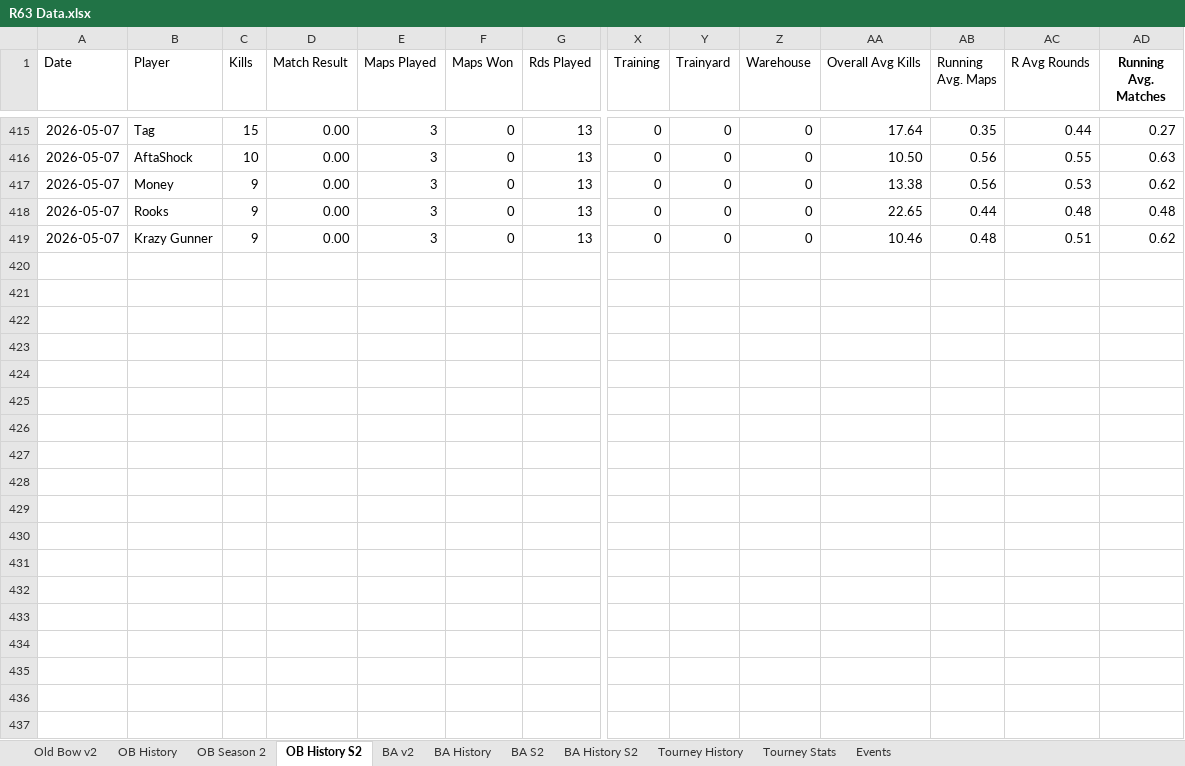
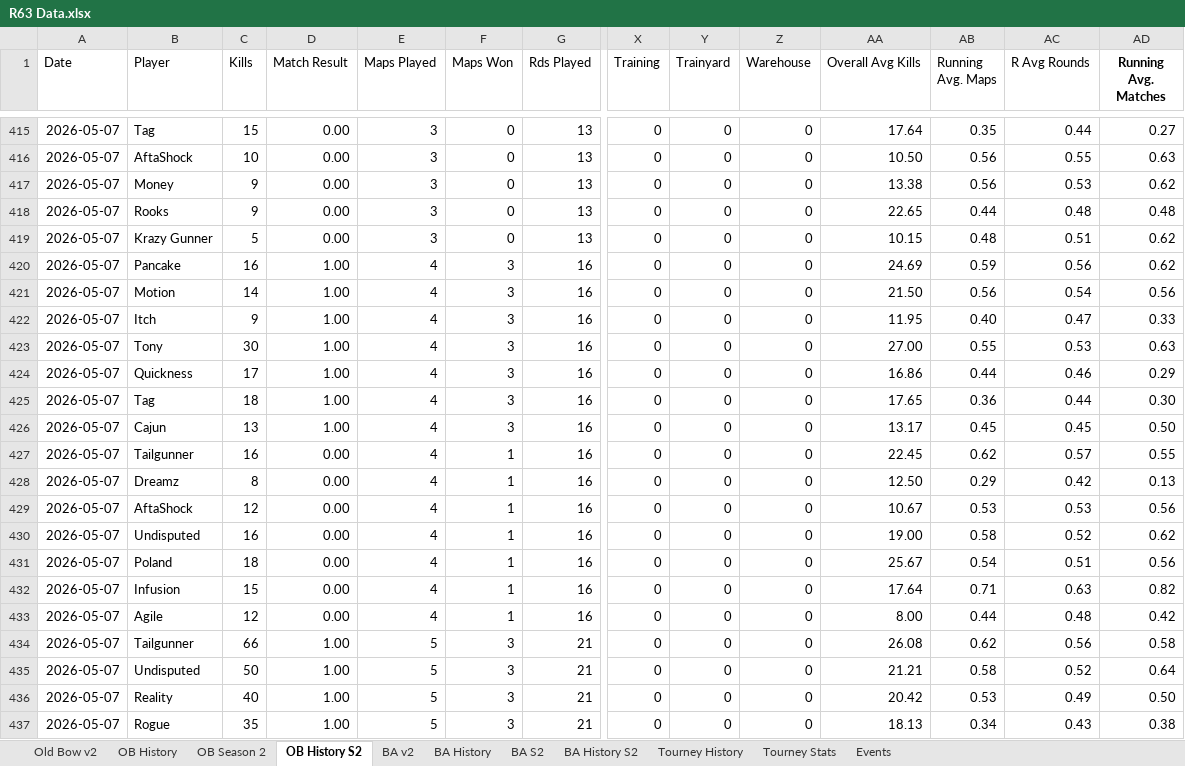
Before and after one commit to brettjmiller8-cpu/r63-stats, an Excel workbook: R63 Data.xlsx, sheet OB History S2, drawn as a sheet; only a part is shown, gaps mark what is left out; values as stored, in another font and other column widths than the file's, no borders; rows hold the shown columns only; the diff covers the shown part only; the diff names each change by its address in the sheet, - before the commit and + after, or states it on an @@ line.

```diff
--- a/R63 Data.xlsx (sheet OB History S2)
+++ b/R63 Data.xlsx (sheet OB History S2)
-C419 (Kills): 9
+C419 (Kills): 5
-AA419 (Overall Avg Kills): 10.46
+AA419 (Overall Avg Kills): 10.15
+row 420: 2026-05-07 | Pancake | 16 | 1.00 | 4 | 3 | 16 | 0 | 0 | 0 | 24.69 | 0.59 | 0.56 | 0.62
+row 421: 2026-05-07 | Motion | 14 | 1.00 | 4 | 3 | 16 | 0 | 0 | 0 | 21.50 | 0.56 | 0.54 | 0.56
+row 422: 2026-05-07 | Itch | 9 | 1.00 | 4 | 3 | 16 | 0 | 0 | 0 | 11.95 | 0.40 | 0.47 | 0.33
+row 423: 2026-05-07 | Tony | 30 | 1.00 | 4 | 3 | 16 | 0 | 0 | 0 | 27.00 | 0.55 | 0.53 | 0.63
+row 424: 2026-05-07 | Quickness | 17 | 1.00 | 4 | 3 | 16 | 0 | 0 | 0 | 16.86 | 0.44 | 0.46 | 0.29
+row 425: 2026-05-07 | Tag | 18 | 1.00 | 4 | 3 | 16 | 0 | 0 | 0 | 17.65 | 0.36 | 0.44 | 0.30
+row 426: 2026-05-07 | Cajun | 13 | 1.00 | 4 | 3 | 16 | 0 | 0 | 0 | 13.17 | 0.45 | 0.45 | 0.50
+row 427: 2026-05-07 | Tailgunner | 16 | 0.00 | 4 | 1 | 16 | 0 | 0 | 0 | 22.45 | 0.62 | 0.57 | 0.55
+row 428: 2026-05-07 | Dreamz | 8 | 0.00 | 4 | 1 | 16 | 0 | 0 | 0 | 12.50 | 0.29 | 0.42 | 0.13
+row 429: 2026-05-07 | AftaShock | 12 | 0.00 | 4 | 1 | 16 | 0 | 0 | 0 | 10.67 | 0.53 | 0.53 | 0.56
+row 430: 2026-05-07 | Undisputed | 16 | 0.00 | 4 | 1 | 16 | 0 | 0 | 0 | 19.00 | 0.58 | 0.52 | 0.62
+row 431: 2026-05-07 | Poland | 18 | 0.00 | 4 | 1 | 16 | 0 | 0 | 0 | 25.67 | 0.54 | 0.51 | 0.56
+row 432: 2026-05-07 | Infusion | 15 | 0.00 | 4 | 1 | 16 | 0 | 0 | 0 | 17.64 | 0.71 | 0.63 | 0.82
+row 433: 2026-05-07 | Agile | 12 | 0.00 | 4 | 1 | 16 | 0 | 0 | 0 | 8.00 | 0.44 | 0.48 | 0.42
+row 434: 2026-05-07 | Tailgunner | 66 | 1.00 | 5 | 3 | 21 | 0 | 0 | 0 | 26.08 | 0.62 | 0.56 | 0.58
+row 435: 2026-05-07 | Undisputed | 50 | 1.00 | 5 | 3 | 21 | 0 | 0 | 0 | 21.21 | 0.58 | 0.52 | 0.64
+row 436: 2026-05-07 | Reality | 40 | 1.00 | 5 | 3 | 21 | 0 | 0 | 0 | 20.42 | 0.53 | 0.49 | 0.50
+row 437: 2026-05-07 | Rogue | 35 | 1.00 | 5 | 3 | 21 | 0 | 0 | 0 | 18.13 | 0.34 | 0.43 | 0.38
```
Also changed, not shown: 36 added rows and 12 edited cells elsewhere in this sheet, sheet OB History, sheet OB Season 2, sheet Old Bow v2, sheet Tourney History, sheet Tourney Stats, sheet Events, formulas that keep their value, 1 other file.
